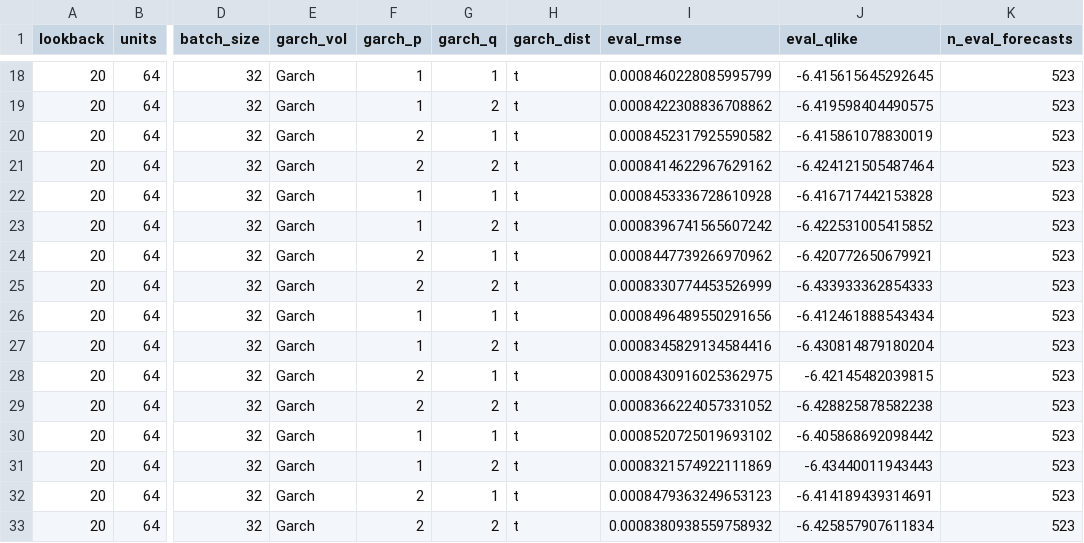
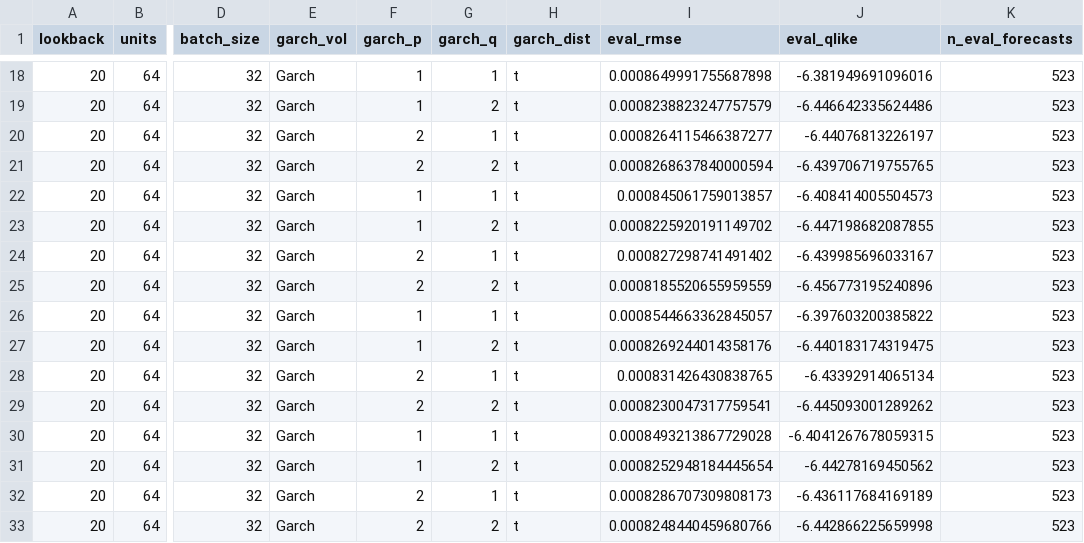
Before and after one commit to Therulow/DSE4211-GRP13, a CSV file: lstm-regimeaware/results/lstm_garch2_tuning_results.csv, drawn as a sheet; only a part is shown, gaps mark what is left out; the diff covers the shown part only; the diff names each change by its address in the sheet, - before the commit and + after, or states it on an @@ line.

```diff
--- a/lstm-regimeaware/results/lstm_garch2_tuning_results.csv
+++ b/lstm-regimeaware/results/lstm_garch2_tuning_results.csv
-I18 (eval_rmse): 0.0008460228085995799
+I18 (eval_rmse): 0.0008649991755687898
-J18 (eval_qlike): -6.415615645292645
+J18 (eval_qlike): -6.381949691096016
-I19 (eval_rmse): 0.0008422308836708862
+I19 (eval_rmse): 0.0008238823247757579
-J19 (eval_qlike): -6.419598404490575
+J19 (eval_qlike): -6.446642335624486
-I20 (eval_rmse): 0.0008452317925590582
+I20 (eval_rmse): 0.0008264115466387277
-J20 (eval_qlike): -6.415861078830019
+J20 (eval_qlike): -6.44076813226197
-I21 (eval_rmse): 0.0008414622967629162
+I21 (eval_rmse): 0.0008268637840000594
-J21 (eval_qlike): -6.424121505487464
+J21 (eval_qlike): -6.439706719755765
-I22 (eval_rmse): 0.0008453336728610928
+I22 (eval_rmse): 0.000845061759013857
-J22 (eval_qlike): -6.416717442153828
+J22 (eval_qlike): -6.408414005504573
-I23 (eval_rmse): 0.0008396741565607242
+I23 (eval_rmse): 0.0008225920191149702
-J23 (eval_qlike): -6.422531005415852
+J23 (eval_qlike): -6.447198682087855
-I24 (eval_rmse): 0.0008447739266970962
+I24 (eval_rmse): 0.000827298741491402
-J24 (eval_qlike): -6.420772650679921
+J24 (eval_qlike): -6.439985696033167
-I25 (eval_rmse): 0.0008330774453526999
+I25 (eval_rmse): 0.0008185520655959559
-J25 (eval_qlike): -6.433933362854333
+J25 (eval_qlike): -6.456773195240896
-I26 (eval_rmse): 0.0008496489550291656
+I26 (eval_rmse): 0.0008544663362845057
-J26 (eval_qlike): -6.412461888543434
+J26 (eval_qlike): -6.397603200385822
-I27 (eval_rmse): 0.0008345829134584416
+I27 (eval_rmse): 0.0008269244014358176
-J27 (eval_qlike): -6.430814879180204
+J27 (eval_qlike): -6.440183174319475
-I28 (eval_rmse): 0.0008430916025362975
+I28 (eval_rmse): 0.000831426430838765
-J28 (eval_qlike): -6.42145482039815
+J28 (eval_qlike): -6.43392914065134
-I29 (eval_rmse): 0.0008366224057331052
+I29 (eval_rmse): 0.0008230047317759541
-J29 (eval_qlike): -6.428825878582238
+J29 (eval_qlike): -6.445093001289262
-I30 (eval_rmse): 0.0008520725019693102
+I30 (eval_rmse): 0.0008493213867729028
-J30 (eval_qlike): -6.405868692098442
+J30 (eval_qlike): -6.4041267678059315
-I31 (eval_rmse): 0.0008321574922111869
+I31 (eval_rmse): 0.0008252948184445654
-J31 (eval_qlike): -6.43440011943443
+J31 (eval_qlike): -6.44278169450562
-I32 (eval_rmse): 0.0008479363249653123
+I32 (eval_rmse): 0.0008286707309808173
-J32 (eval_qlike): -6.414189439314691
+J32 (eval_qlike): -6.436117684169189
-I33 (eval_rmse): 0.0008380938559758932
+I33 (eval_rmse): 0.0008248440459680766
-J33 (eval_qlike): -6.425857907611834
+J33 (eval_qlike): -6.442866225659998
```
Also changed, not shown: 160 edited cells elsewhere in this file, lstm-regimeaware/results/lstm_garch2_test_results.csv, 1 other file.
